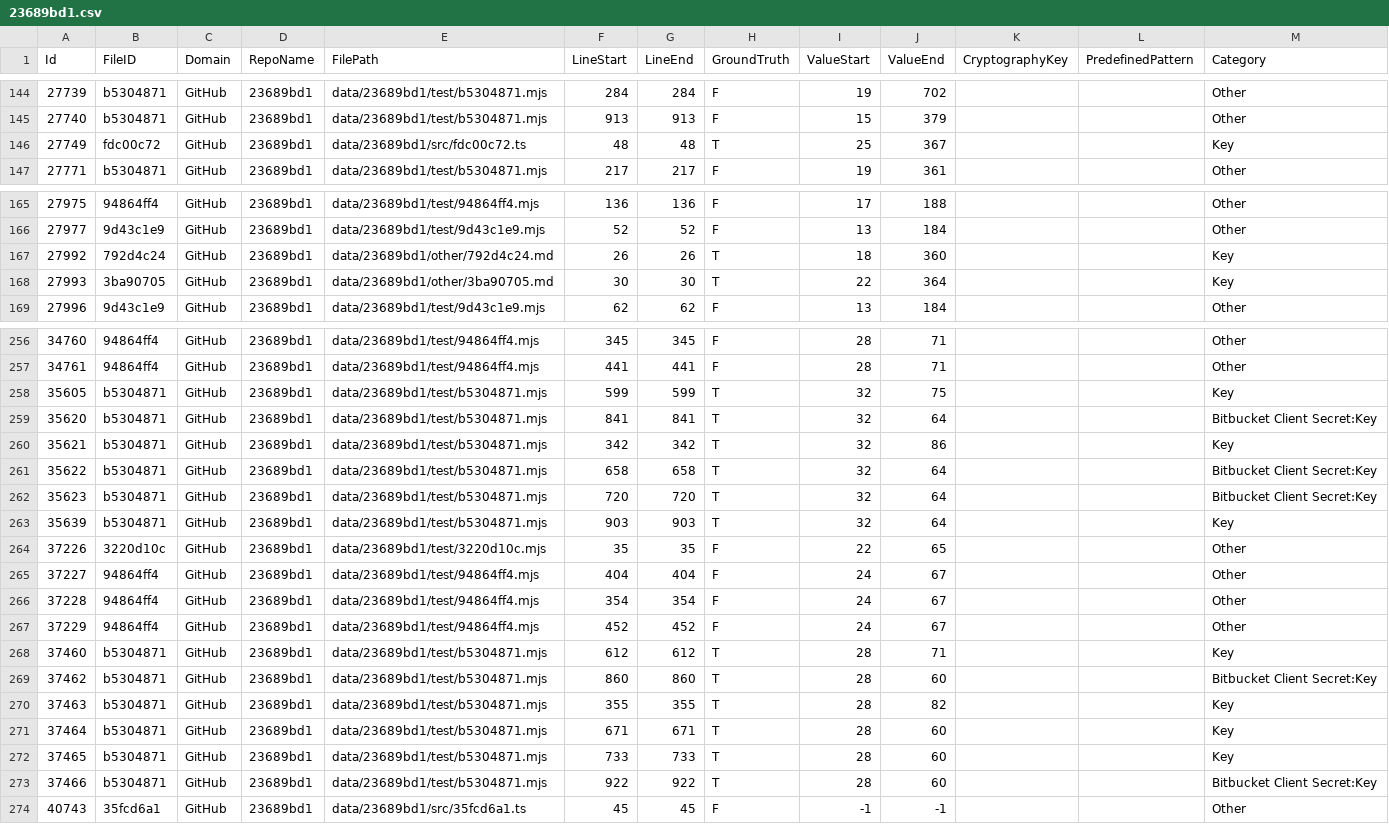
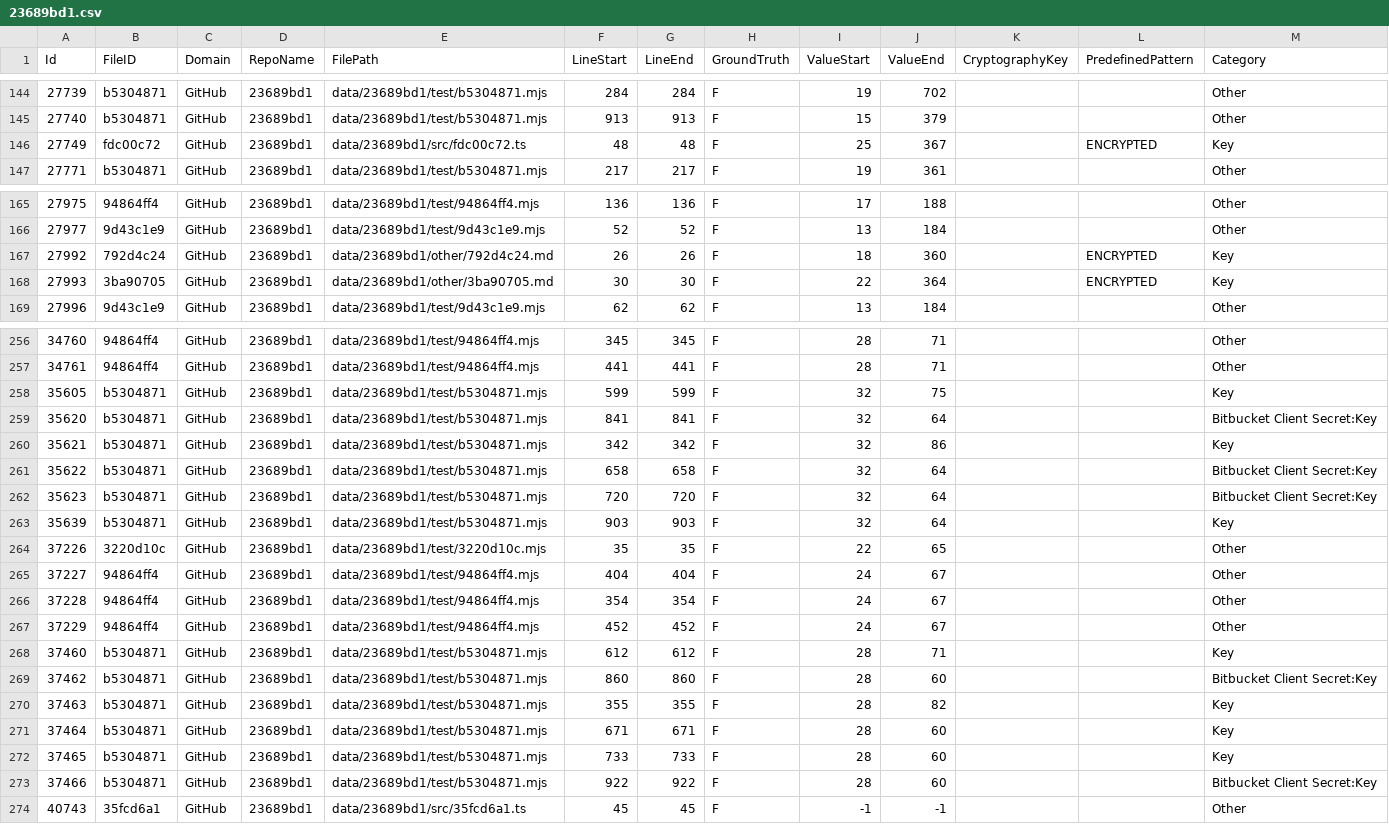
Before and after one commit to Samsung/CredData, a CSV file: meta/23689bd1.csv, drawn as a sheet; only a part is shown, gaps mark what is left out; the diff covers the shown part only.

```diff
--- a/meta/23689bd1.csv
+++ b/meta/23689bd1.csv
@@ -145,3 +145,3 @@ Id,FileID,Domain,RepoName,FilePath,LineStart,LineEnd,GroundTruth,ValueStart,Valu
 27740,b5304871,GitHub,23689bd1,data/23689bd1/test/b5304871.mjs,913,913,F,15,379,,,Other
-27749,fdc00c72,GitHub,23689bd1,data/23689bd1/src/fdc00c72.ts,48,48,T,25,367,,,Key
+27749,fdc00c72,GitHub,23689bd1,data/23689bd1/src/fdc00c72.ts,48,48,F,25,367,,ENCRYPTED,Key
 27771,b5304871,GitHub,23689bd1,data/23689bd1/test/b5304871.mjs,217,217,F,19,361,,,Other
@@ -166,4 +166,4 @@ Id,FileID,Domain,RepoName,FilePath,LineStart,LineEnd,GroundTruth,ValueStart,Valu
 27977,9d43c1e9,GitHub,23689bd1,data/23689bd1/test/9d43c1e9.mjs,52,52,F,13,184,,,Other
-27992,792d4c24,GitHub,23689bd1,data/23689bd1/other/792d4c24.md,26,26,T,18,360,,,Key
-27993,3ba90705,GitHub,23689bd1,data/23689bd1/other/3ba90705.md,30,30,T,22,364,,,Key
+27992,792d4c24,GitHub,23689bd1,data/23689bd1/other/792d4c24.md,26,26,F,18,360,,ENCRYPTED,Key
+27993,3ba90705,GitHub,23689bd1,data/23689bd1/other/3ba90705.md,30,30,F,22,364,,ENCRYPTED,Key
 27996,9d43c1e9,GitHub,23689bd1,data/23689bd1/test/9d43c1e9.mjs,62,62,F,13,184,,,Other
@@ -257,8 +257,8 @@ Id,FileID,Domain,RepoName,FilePath,LineStart,LineEnd,GroundTruth,ValueStart,Valu
 34761,94864ff4,GitHub,23689bd1,data/23689bd1/test/94864ff4.mjs,441,441,F,28,71,,,Other
-35605,b5304871,GitHub,23689bd1,data/23689bd1/test/b5304871.mjs,599,599,T,32,75,,,Key
-35620,b5304871,GitHub,23689bd1,data/23689bd1/test/b5304871.mjs,841,841,T,32,64,,,Bitbucket Client Secret:Key
-35621,b5304871,GitHub,23689bd1,data/23689bd1/test/b5304871.mjs,342,342,T,32,86,,,Key
-35622,b5304871,GitHub,23689bd1,data/23689bd1/test/b5304871.mjs,658,658,T,32,64,,,Bitbucket Client Secret:Key
-35623,b5304871,GitHub,23689bd1,data/23689bd1/test/b5304871.mjs,720,720,T,32,64,,,Bitbucket Client Secret:Key
-35639,b5304871,GitHub,23689bd1,data/23689bd1/test/b5304871.mjs,903,903,T,32,64,,,Key
+35605,b5304871,GitHub,23689bd1,data/23689bd1/test/b5304871.mjs,599,599,F,32,75,,,Key
+35620,b5304871,GitHub,23689bd1,data/23689bd1/test/b5304871.mjs,841,841,F,32,64,,,Bitbucket Client Secret:Key
+35621,b5304871,GitHub,23689bd1,data/23689bd1/test/b5304871.mjs,342,342,F,32,86,,,Key
+35622,b5304871,GitHub,23689bd1,data/23689bd1/test/b5304871.mjs,658,658,F,32,64,,,Bitbucket Client Secret:Key
+35623,b5304871,GitHub,23689bd1,data/23689bd1/test/b5304871.mjs,720,720,F,32,64,,,Bitbucket Client Secret:Key
+35639,b5304871,GitHub,23689bd1,data/23689bd1/test/b5304871.mjs,903,903,F,32,64,,,Key
 37226,3220d10c,GitHub,23689bd1,data/23689bd1/test/3220d10c.mjs,35,35,F,22,65,,,Other
@@ -267,8 +267,8 @@ Id,FileID,Domain,RepoName,FilePath,LineStart,LineEnd,GroundTruth,ValueStart,Valu
 37229,94864ff4,GitHub,23689bd1,data/23689bd1/test/94864ff4.mjs,452,452,F,24,67,,,Other
-37460,b5304871,GitHub,23689bd1,data/23689bd1/test/b5304871.mjs,612,612,T,28,71,,,Key
-37462,b5304871,GitHub,23689bd1,data/23689bd1/test/b5304871.mjs,860,860,T,28,60,,,Bitbucket Client Secret:Key
-37463,b5304871,GitHub,23689bd1,data/23689bd1/test/b5304871.mjs,355,355,T,28,82,,,Key
-37464,b5304871,GitHub,23689bd1,data/23689bd1/test/b5304871.mjs,671,671,T,28,60,,,Key
-37465,b5304871,GitHub,23689bd1,data/23689bd1/test/b5304871.mjs,733,733,T,28,60,,,Key
-37466,b5304871,GitHub,23689bd1,data/23689bd1/test/b5304871.mjs,922,922,T,28,60,,,Bitbucket Client Secret:Key
+37460,b5304871,GitHub,23689bd1,data/23689bd1/test/b5304871.mjs,612,612,F,28,71,,,Key
+37462,b5304871,GitHub,23689bd1,data/23689bd1/test/b5304871.mjs,860,860,F,28,60,,,Bitbucket Client Secret:Key
+37463,b5304871,GitHub,23689bd1,data/23689bd1/test/b5304871.mjs,355,355,F,28,82,,,Key
+37464,b5304871,GitHub,23689bd1,data/23689bd1/test/b5304871.mjs,671,671,F,28,60,,,Key
+37465,b5304871,GitHub,23689bd1,data/23689bd1/test/b5304871.mjs,733,733,F,28,60,,,Key
+37466,b5304871,GitHub,23689bd1,data/23689bd1/test/b5304871.mjs,922,922,F,28,60,,,Bitbucket Client Secret:Key
 40743,35fcd6a1,GitHub,23689bd1,data/23689bd1/src/35fcd6a1.ts,45,45,F,-1,-1,,,Other
```
Also changed, not shown: 6 edited cells elsewhere in this file, meta/0a0d22aa.csv, 1 other file.
